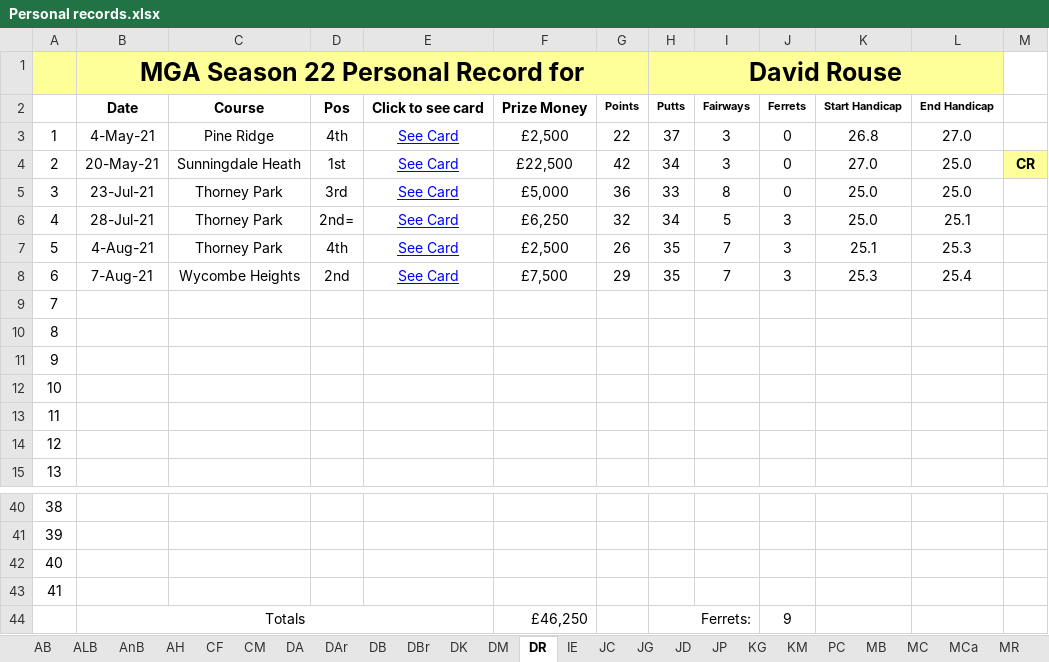
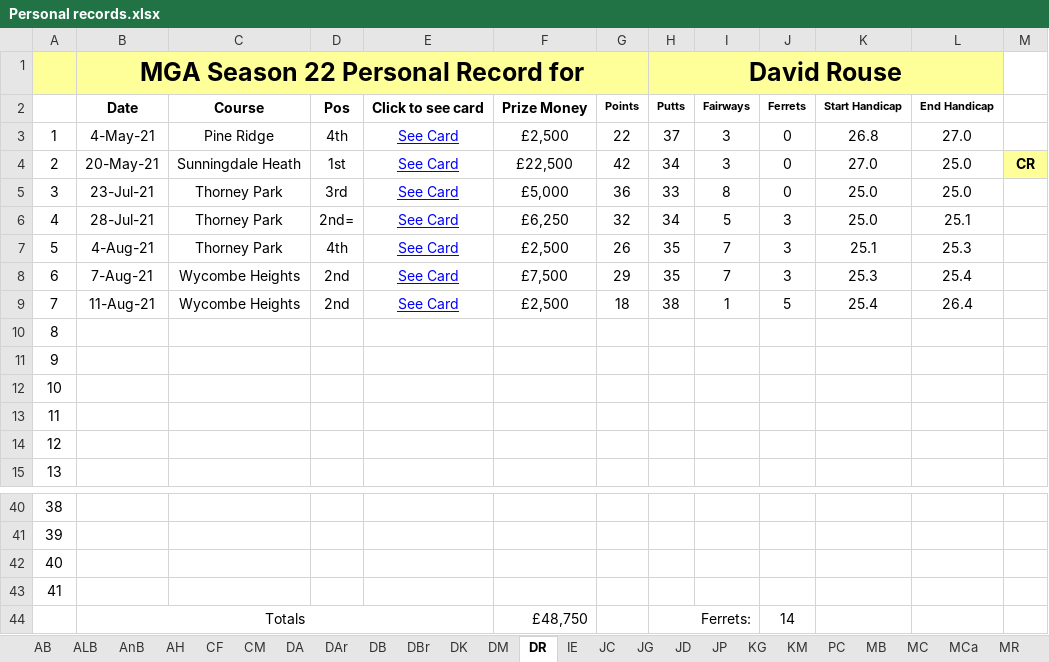
Before and after one commit to Melbage/melbagesite.github.io, an Excel workbook: mgatour/season22/Personal records.xlsx, sheet DR, drawn as a sheet; only a part is shown, gaps mark what is left out; values as stored, in another font and other column widths than the file's, no borders; the diff names each change by its address in the sheet, - before the commit and + after, or states it on an @@ line.

```diff
--- a/mgatour/season22/Personal records.xlsx (sheet DR)
+++ b/mgatour/season22/Personal records.xlsx (sheet DR)
-B9: (empty)
+B9: 11-Aug-21
-C9: (empty)
+C9: Wycombe Heights
-D9: (empty)
+D9: 2nd
-E9: (empty)
+E9: See Card
-F9: (empty)
+F9: £2,500
-G9: (empty)
+G9: 18
-H9 (David Rouse): (empty)
+H9 (David Rouse): 38
-I9: (empty)
+I9: 1
-J9: (empty)
+J9: 5
-K9: (empty)
+K9: 25.4
-L9: (empty)
+L9: 26.4
-F44: £46,250
+F44: £48,750
-J44: 9
+J44: 14
```
Also changed, not shown: sheet JC, 12 other files.
